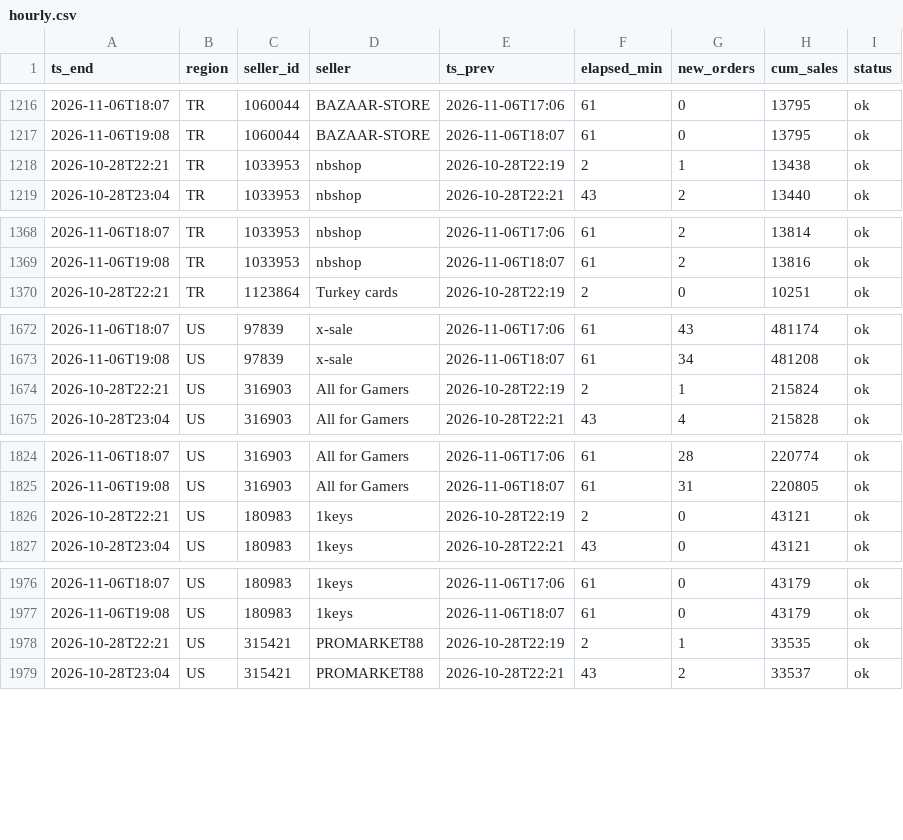
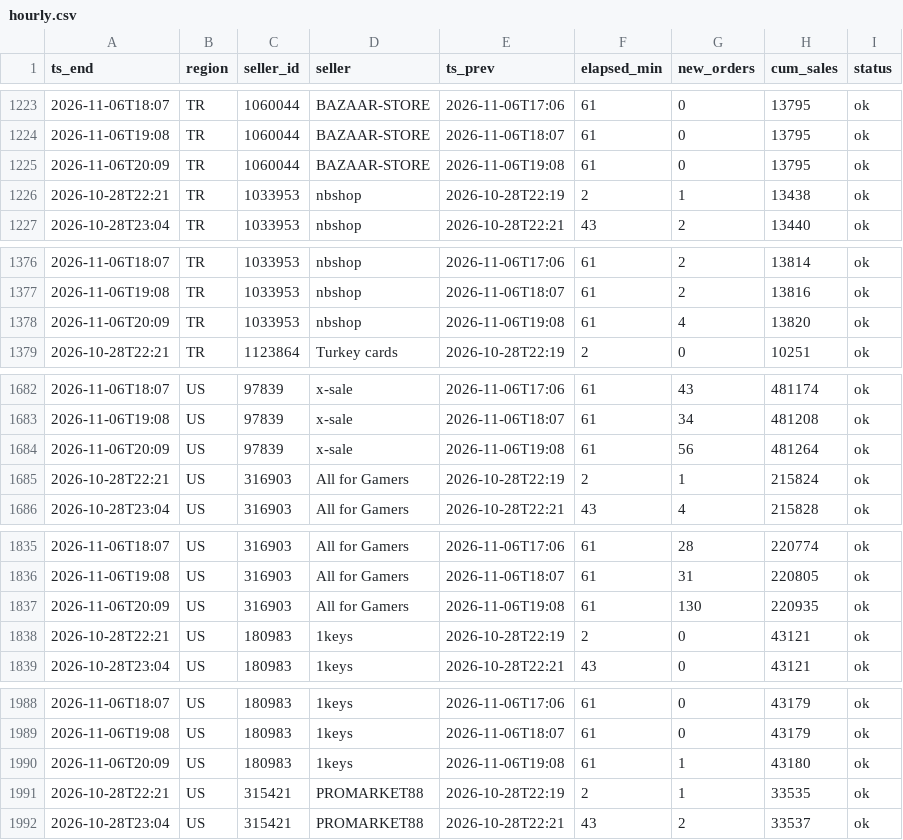
Before and after one commit to kllca7913/plati-monitor, a CSV file: docs/hourly.csv, drawn as a sheet; only a part is shown, gaps mark what is left out; the diff covers the shown part only; the diff names each change by its address in the sheet, - before the commit and + after, or states it on an @@ line.

```diff
--- a/docs/hourly.csv
+++ b/docs/hourly.csv
+row 1225: 2026-11-06T20:09 | TR | 1060044 | BAZAAR-STORE | 2026-11-06T19:08 | 61 | 0 | 13795 | ok
+row 1378: 2026-11-06T20:09 | TR | 1033953 | nbshop | 2026-11-06T19:08 | 61 | 4 | 13820 | ok
+row 1684: 2026-11-06T20:09 | US | 97839 | x-sale | 2026-11-06T19:08 | 61 | 56 | 481264 | ok
+row 1837: 2026-11-06T20:09 | US | 316903 | All for Gamers | 2026-11-06T19:08 | 61 | 130 | 220935 | ok
+row 1990: 2026-11-06T20:09 | US | 180983 | 1keys | 2026-11-06T19:08 | 61 | 1 | 43180 | ok
```
Also changed, not shown: 15 added rows elsewhere in this file, hourly_history.csv, 2 other files.
